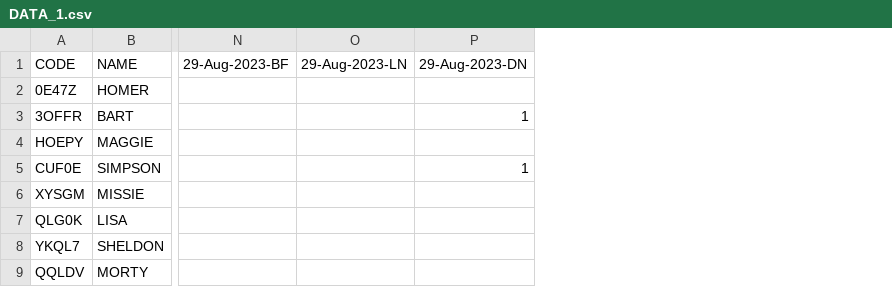
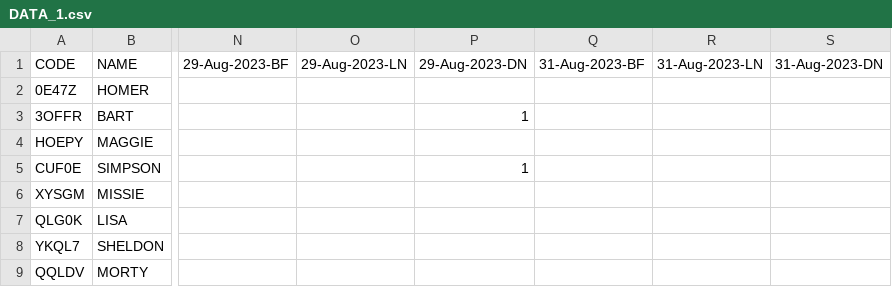
Before and after one commit to Hachaluu/FOKA-project, a CSV file: DATA_1.csv, drawn as a sheet; only a part is shown, gaps mark what is left out; the diff names each change by its address in the sheet, - before the commit and + after, or states it on an @@ line.

```diff
--- a/DATA_1.csv
+++ b/DATA_1.csv
+column Q (31-Aug-2023-BF), empty
+column R (31-Aug-2023-LN), empty
+column S (31-Aug-2023-DN), empty
```
Also changed, not shown: 51 other files.
